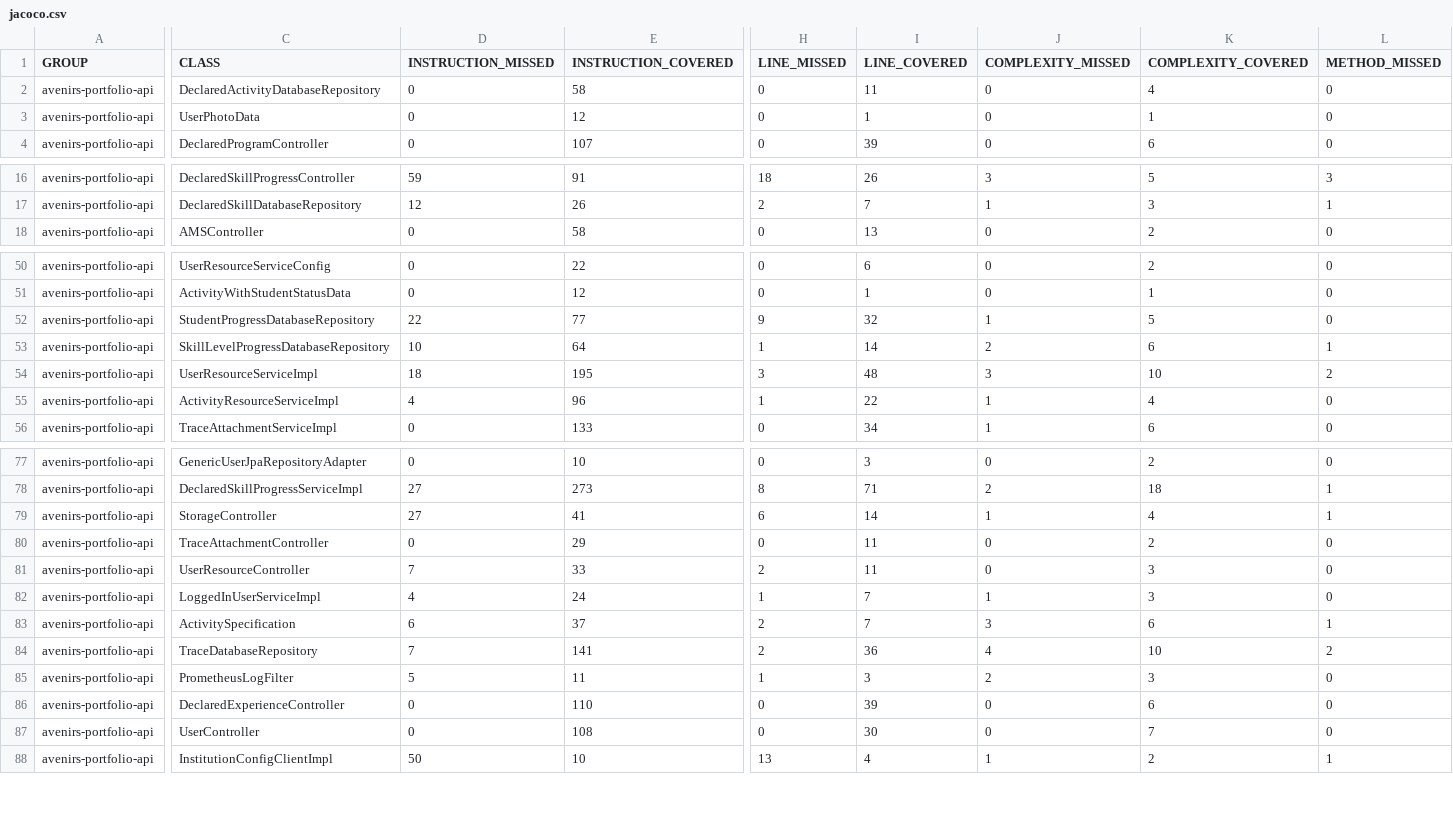
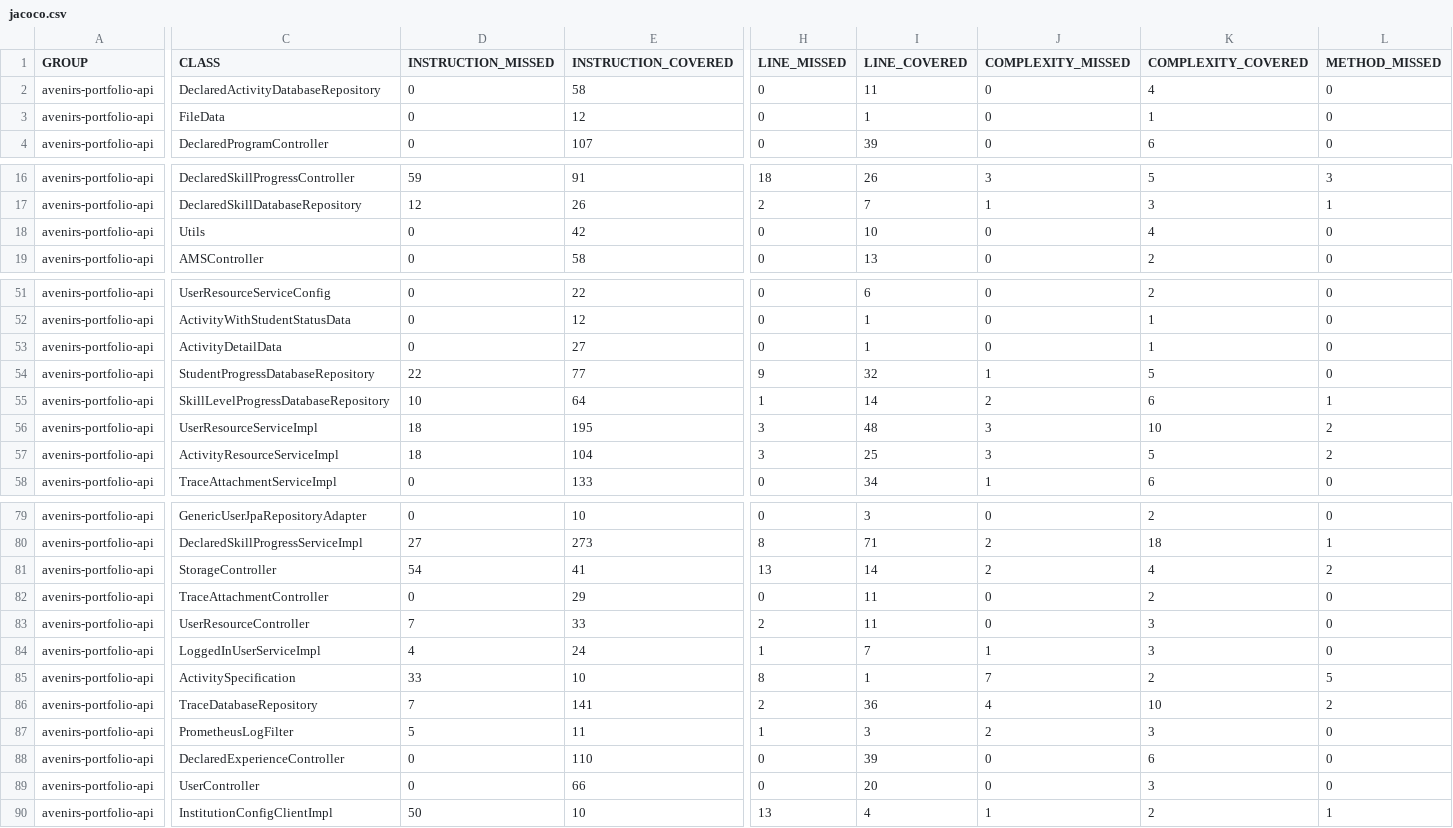
Before and after one commit to avenirs-esr/avenirs-portfolio-api, a CSV file: docs/jacoco-report/jacoco/jacoco.csv, drawn as a sheet; only a part is shown, gaps mark what is left out; addresses are those after the commit; rows hold the shown columns only; the diff covers the shown part only; the diff names each change by its address in the sheet, - before the commit and + after, or states it on an @@ line.

```diff
--- a/docs/jacoco-report/jacoco/jacoco.csv
+++ b/docs/jacoco-report/jacoco/jacoco.csv
-C3 (CLASS): UserPhotoData
+C3 (CLASS): FileData
+row 18: avenirs-portfolio-api | Utils | 0 | 42 | 0 | 10 | 0 | 4 | 0
+row 53: avenirs-portfolio-api | ActivityDetailData | 0 | 27 | 0 | 1 | 0 | 1 | 0
-D57 (INSTRUCTION_MISSED): 4
+D57 (INSTRUCTION_MISSED): 18
-E57 (INSTRUCTION_COVERED): 96
+E57 (INSTRUCTION_COVERED): 104
-H57 (LINE_MISSED): 1
+H57 (LINE_MISSED): 3
-I57 (LINE_COVERED): 22
+I57 (LINE_COVERED): 25
-J57 (COMPLEXITY_MISSED): 1
+J57 (COMPLEXITY_MISSED): 3
-K57 (COMPLEXITY_COVERED): 4
+K57 (COMPLEXITY_COVERED): 5
-L57 (METHOD_MISSED): 0
+L57 (METHOD_MISSED): 2
-D81 (INSTRUCTION_MISSED): 27
+D81 (INSTRUCTION_MISSED): 54
-H81 (LINE_MISSED): 6
+H81 (LINE_MISSED): 13
-J81 (COMPLEXITY_MISSED): 1
+J81 (COMPLEXITY_MISSED): 2
-L81 (METHOD_MISSED): 1
+L81 (METHOD_MISSED): 2
-D85 (INSTRUCTION_MISSED): 6
+D85 (INSTRUCTION_MISSED): 33
-E85 (INSTRUCTION_COVERED): 37
+E85 (INSTRUCTION_COVERED): 10
-H85 (LINE_MISSED): 2
+H85 (LINE_MISSED): 8
-I85 (LINE_COVERED): 7
+I85 (LINE_COVERED): 1
-J85 (COMPLEXITY_MISSED): 3
+J85 (COMPLEXITY_MISSED): 7
-K85 (COMPLEXITY_COVERED): 6
+K85 (COMPLEXITY_COVERED): 2
-L85 (METHOD_MISSED): 1
+L85 (METHOD_MISSED): 5
-E89 (INSTRUCTION_COVERED): 108
+E89 (INSTRUCTION_COVERED): 66
-I89 (LINE_COVERED): 30
+I89 (LINE_COVERED): 20
-K89 (COMPLEXITY_COVERED): 7
+K89 (COMPLEXITY_COVERED): 3
```
Also changed, not shown: 30 edited cells elsewhere in this file, 55 other files.
